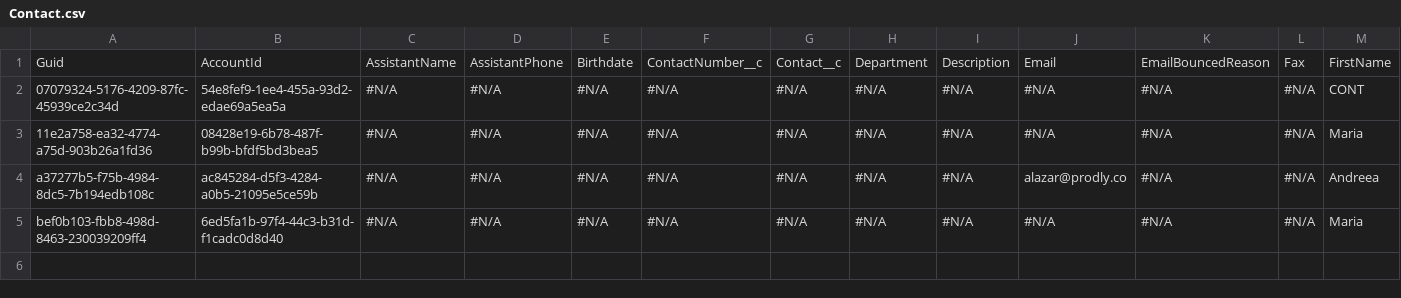
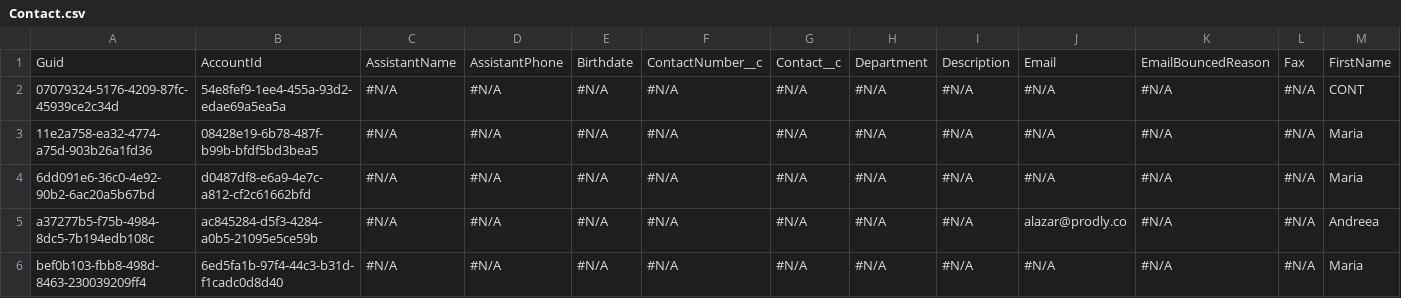
Before and after one commit to prodlytestuser/AL3, a CSV file: Contact.csv, drawn as a sheet; only a part is shown; rows hold the shown columns only; the diff names each change by its address in the sheet, - before the commit and + after, or states it on an @@ line.

```diff
--- a/Contact.csv
+++ b/Contact.csv
+row 4: 6dd091e6-36c0-4e92-90b2-6ac20a5b67bd | d0487df8-e6a9-4e7c-a812-cf2c61662bfd | #N/A | #N/A | #N/A | #N/A | #N/A | #N/A | #N/A | #N/A | #N/A | #N/A | Maria
```
Also changed, not shown: Account.csv, Case.csv.
